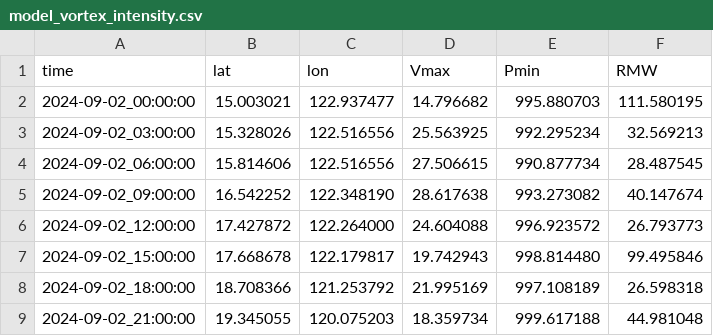
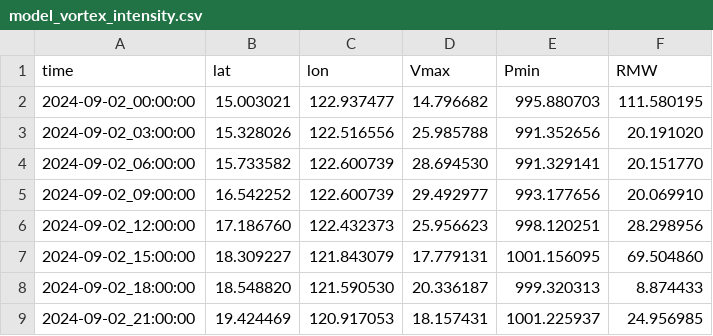
Before and after one commit to kieucq/diagnosePy, a CSV file: outputs/model_vortex_intensity.csv, drawn as a sheet; only a part is shown; the diff covers the shown part only.

```diff
--- a/outputs/model_vortex_intensity.csv
+++ b/outputs/model_vortex_intensity.csv
@@ -2,8 +2,8 @@ time,lat,lon,Vmax,Pmin,RMW
 2024-09-02_00:00:00,15.003021,122.937477,14.796682,995.880703,111.580195
-2024-09-02_03:00:00,15.328026,122.516556,25.563925,992.295234,32.569213
-2024-09-02_06:00:00,15.814606,122.516556,27.506615,990.877734,28.487545
-2024-09-02_09:00:00,16.542252,122.348190,28.617638,993.273082,40.147674
-2024-09-02_12:00:00,17.427872,122.264000,24.604088,996.923572,26.793773
-2024-09-02_15:00:00,17.668678,122.179817,19.742943,998.814480,99.495846
-2024-09-02_18:00:00,18.708366,121.253792,21.995169,997.108189,26.598318
-2024-09-02_21:00:00,19.345055,120.075203,18.359734,999.617188,44.981048
+2024-09-02_03:00:00,15.328026,122.516556,25.985788,991.352656,20.191020
+2024-09-02_06:00:00,15.733582,122.600739,28.694530,991.329141,20.151770
+2024-09-02_09:00:00,16.542252,122.600739,29.492977,993.177656,20.069910
+2024-09-02_12:00:00,17.186760,122.432373,25.956623,998.120251,28.298956
+2024-09-02_15:00:00,18.309227,121.843079,17.779131,1001.156095,69.504860
+2024-09-02_18:00:00,18.548820,121.590530,20.336187,999.320313,8.874433
+2024-09-02_21:00:00,19.424469,120.917053,18.157431,1001.225937,24.956985
```
Also changed, not shown: 158 edited cells elsewhere in this file, outputs/yagi_model_track.csv, 2 other files.
